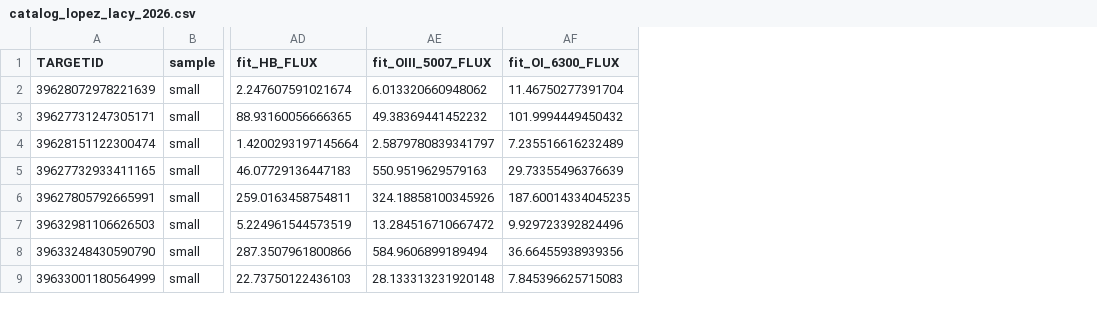
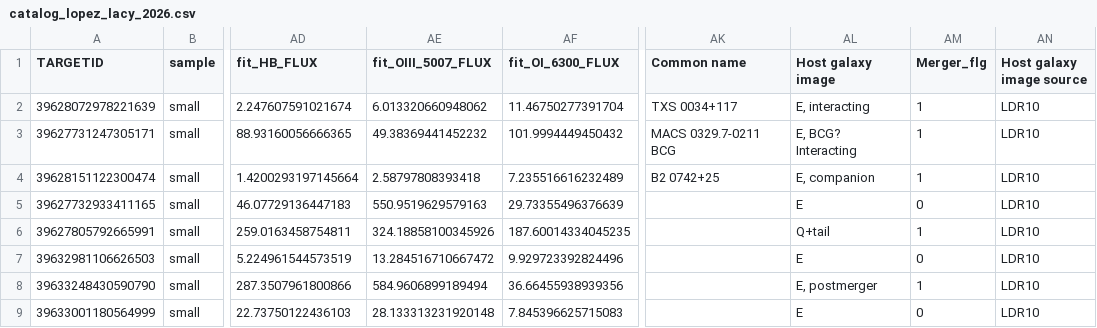
Before and after one commit to valelop900/lopez26_shocks, a CSV file: zenodo/upload/catalog_lopez_lacy_2026.csv, drawn as a sheet; only a part is shown, gaps mark what is left out; the diff covers the shown part only; the diff names each change by its address in the sheet, - before the commit and + after, or states it on an @@ line.

Commit message:
Move three sources to the large sample (44/33) and update figures and release table

```diff
--- a/zenodo/upload/catalog_lopez_lacy_2026.csv
+++ b/zenodo/upload/catalog_lopez_lacy_2026.csv
+column AK (Common name), rows 2-4: TXS 0034+117 | MACS 0329.7-0211 BCG | B2 0742+25
+column AL (Host galaxy image), rows 2-9: E, interacting | E, BCG? Interacting | E, companion | E | Q+tail | E | E, postmerger | E
+column AM (Merger_flg), rows 2-9: 1 | 1 | 1 | 0 | 1 | 0 | 1 | 0
+column AN (Host galaxy image source), rows 2-9: all LDR10
-AE4 (fit_OIII_5007_FLUX): 2.5879780839341797
+AE4 (fit_OIII_5007_FLUX): 2.58797808393418
```
Also changed, not shown: 1 added row, 1 removed row and 11 edited cells elsewhere in this file, data/catalog_large.csv, data/catalog_large_Q.csv, 34 other files.
